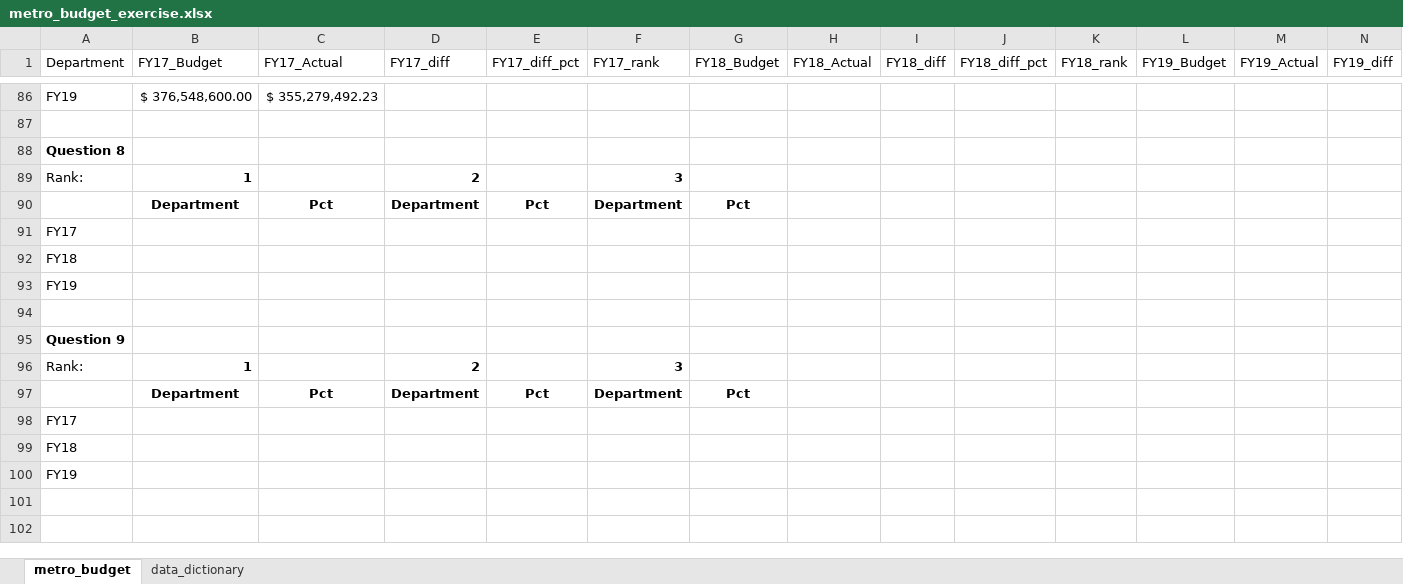
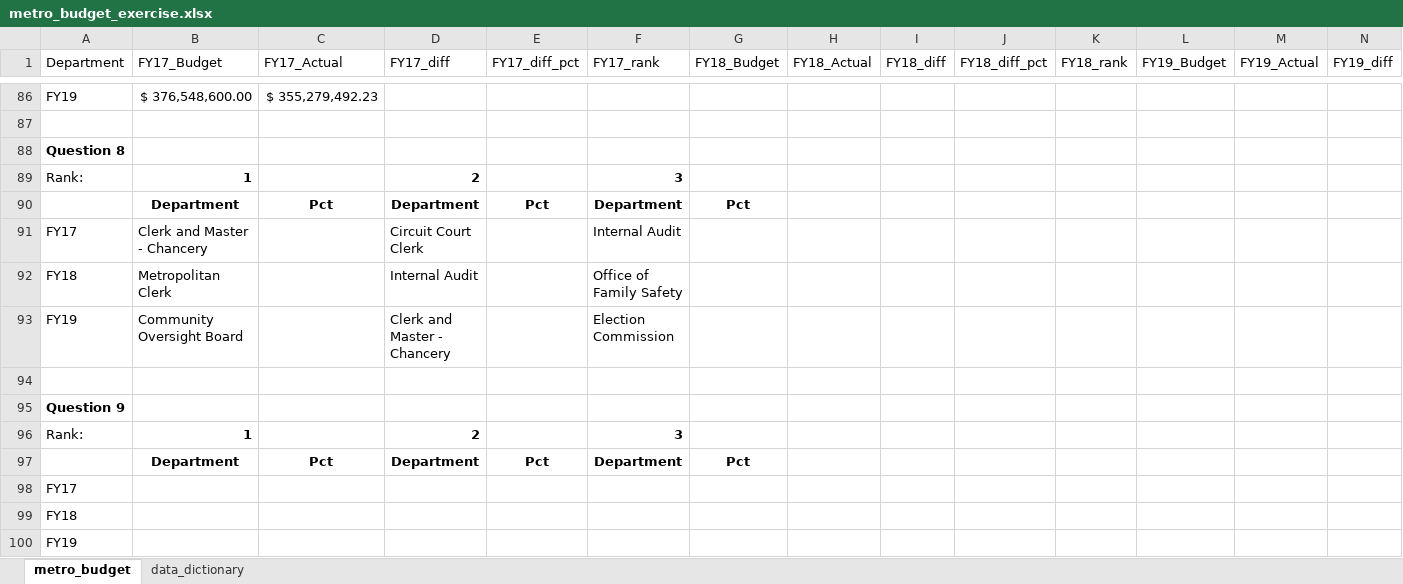
Before and after one commit to NSS-Data-Analytics-Cohort-8/budget_lookups-pshanx, an Excel workbook: metro_budget_exercise.xlsx, sheet metro_budget, drawn as a sheet; only a part is shown, gaps mark what is left out; values as stored, in another font and other column widths than the file's, no borders; removed rows and columns are numbered as before the commit, all else as after; rows hold the shown columns only; the diff names each change by its address in the sheet, - before the commit and + after, or states it on an @@ line.

Commit message:
finished 7, sort of

```diff
--- a/metro_budget_exercise.xlsx (sheet metro_budget)
+++ b/metro_budget_exercise.xlsx (sheet metro_budget)
-row 91: FY17
-row 92: FY18
-row 93: FY19
+row 91: FY17 | Clerk and Master - Chancery |  | Circuit Court Clerk |  | Internal Audit
+row 92: FY18 | Metropolitan Clerk |  | Internal Audit |  | Office of Family Safety
+row 93: FY19 | Community Oversight Board |  | Clerk and Master - Chancery |  | Election Commission
```
